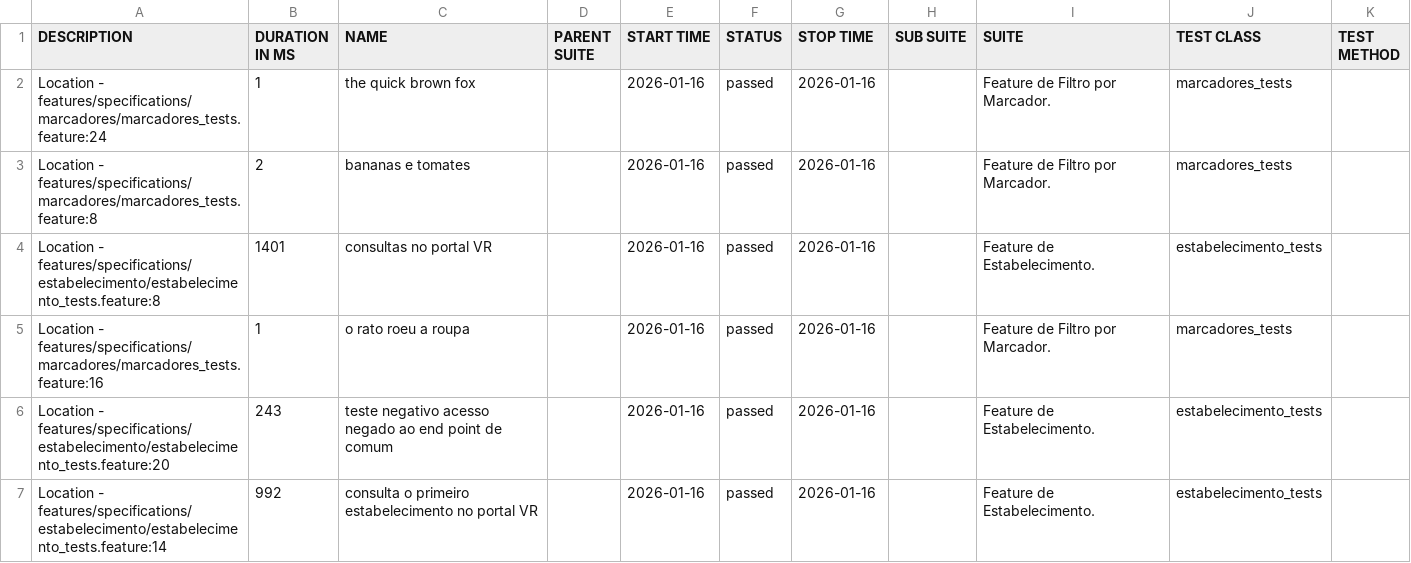
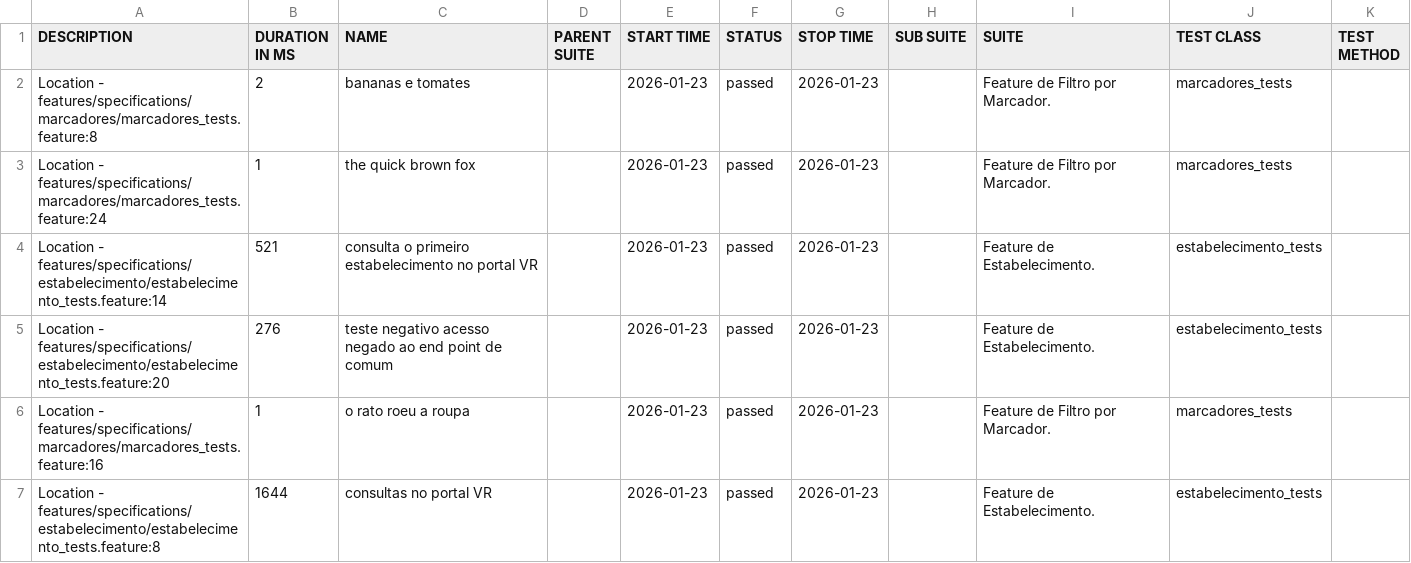
Before and after one commit to reinaldorossetti/cucumber_ruby_httparty, a CSV file: allure-report/data/suites.csv, drawn as a sheet.

```diff
--- a/allure-report/data/suites.csv
+++ b/allure-report/data/suites.csv
@@ -1,7 +1,7 @@
 "DESCRIPTION","DURATION IN MS","NAME","PARENT SUITE","START TIME","STATUS","STOP TIME","SUB SUITE","SUITE","TEST CLASS","TEST METHOD"
-"Location - features/specifications/marcadores/marcadores_tests.feature:24","1","the quick brown fox","","2026-01-16","passed","2026-01-16","","Feature de Filtro por Marcador.","marcadores_tests",""
-"Location - features/specifications/marcadores/marcadores_tests.feature:8","2","bananas e tomates","","2026-01-16","passed","2026-01-16","","Feature de Filtro por Marcador.","marcadores_tests",""
-"Location - features/specifications/estabelecimento/estabelecimento_tests.feature:8","1401","consultas no portal VR","","2026-01-16","passed","2026-01-16","","Feature de Estabelecimento.","estabelecimento_tests",""
-"Location - features/specifications/marcadores/marcadores_tests.feature:16","1","o rato roeu a roupa","","2026-01-16","passed","2026-01-16","","Feature de Filtro por Marcador.","marcadores_tests",""
-"Location - features/specifications/estabelecimento/estabelecimento_tests.feature:20","243","teste negativo acesso negado ao end point de comum","","2026-01-16","passed","2026-01-16","","Feature de Estabelecimento.","estabelecimento_tests",""
-"Location - features/specifications/estabelecimento/estabelecimento_tests.feature:14","992","consulta o primeiro estabelecimento no portal VR","","2026-01-16","passed","2026-01-16","","Feature de Estabelecimento.","estabelecimento_tests",""
+"Location - features/specifications/marcadores/marcadores_tests.feature:8","2","bananas e tomates","","2026-01-23","passed","2026-01-23","","Feature de Filtro por Marcador.","marcadores_tests",""
+"Location - features/specifications/marcadores/marcadores_tests.feature:24","1","the quick brown fox","","2026-01-23","passed","2026-01-23","","Feature de Filtro por Marcador.","marcadores_tests",""
+"Location - features/specifications/estabelecimento/estabelecimento_tests.feature:14","521","consulta o primeiro estabelecimento no portal VR","","2026-01-23","passed","2026-01-23","","Feature de Estabelecimento.","estabelecimento_tests",""
+"Location - features/specifications/estabelecimento/estabelecimento_tests.feature:20","276","teste negativo acesso negado ao end point de comum","","2026-01-23","passed","2026-01-23","","Feature de Estabelecimento.","estabelecimento_tests",""
+"Location - features/specifications/marcadores/marcadores_tests.feature:16","1","o rato roeu a roupa","","2026-01-23","passed","2026-01-23","","Feature de Filtro por Marcador.","marcadores_tests",""
+"Location - features/specifications/estabelecimento/estabelecimento_tests.feature:8","1644","consultas no portal VR","","2026-01-23","passed","2026-01-23","","Feature de Estabelecimento.","estabelecimento_tests",""
```
Also changed, not shown: allure-report/data/behaviors.csv, 32 other files.
